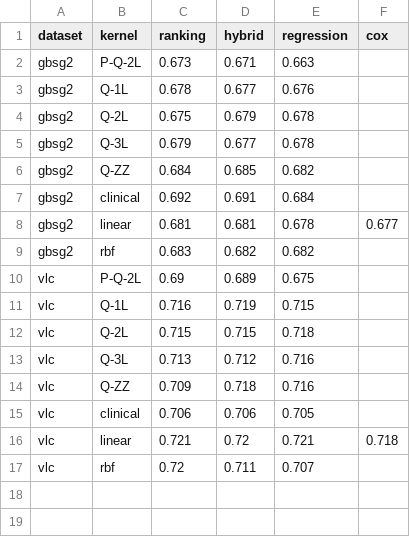
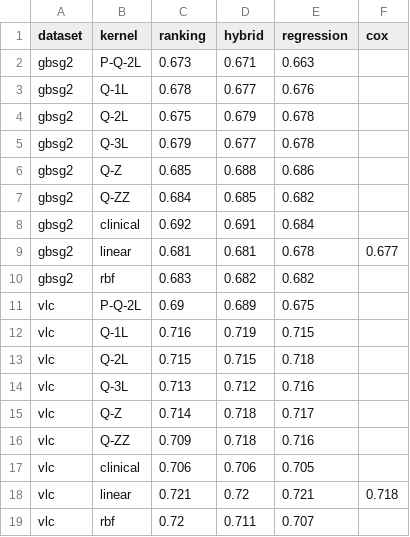
Before and after one commit to anumair/Quantum-kernel-methods-for-survival-analysis, a CSV file: results/step4_comparison.csv, drawn as a sheet.

```diff
--- a/results/step4_comparison.csv
+++ b/results/step4_comparison.csv
@@ -5,2 +5,3 @@ gbsg2,Q-2L,0.675,0.679,0.678,
 gbsg2,Q-3L,0.679,0.677,0.678,
+gbsg2,Q-Z,0.685,0.688,0.686,
 gbsg2,Q-ZZ,0.684,0.685,0.682,
@@ -13,2 +14,3 @@ vlc,Q-2L,0.715,0.715,0.718,
 vlc,Q-3L,0.713,0.712,0.716,
+vlc,Q-Z,0.714,0.718,0.717,
 vlc,Q-ZZ,0.709,0.718,0.716,
```
Also changed, not shown: results/step5_summary.csv, 14 other files.
